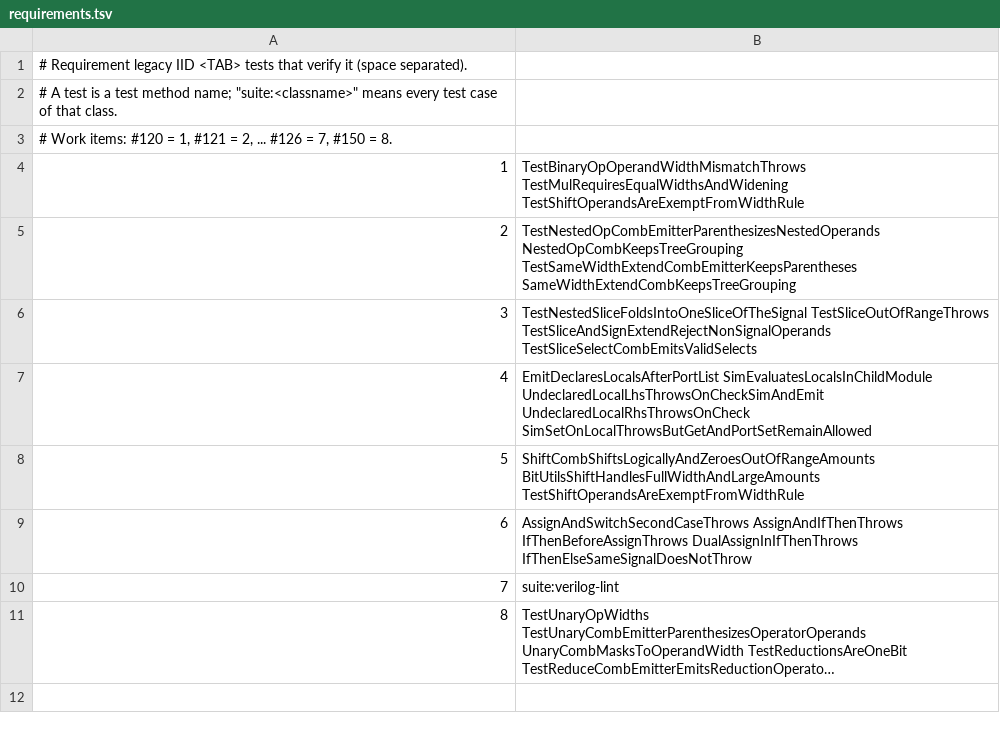
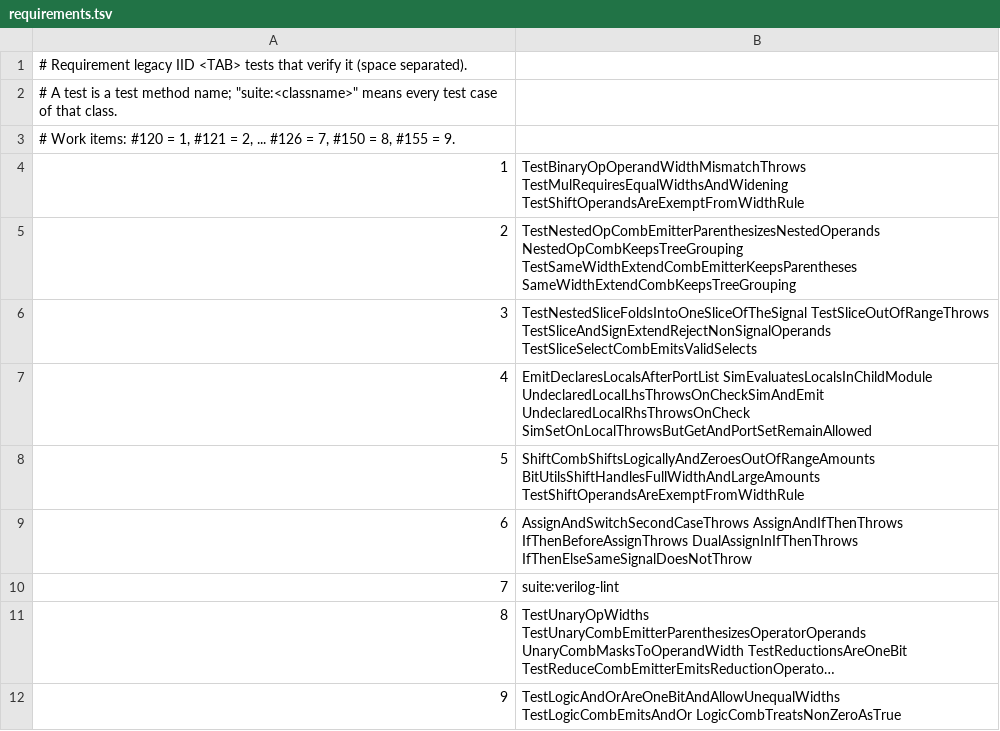
Before and after one commit to yukari6559/CsharpHdl, a TSV file: .gitlab/requirements.tsv, drawn as a sheet; long unchanged cells end in …; the diff names each change by its address in the sheet, - before the commit and + after, or states it on an @@ line.

```diff
--- a/.gitlab/requirements.tsv
+++ b/.gitlab/requirements.tsv
@@ column A renumbered in row 3 @@
+row 12: 9 | TestLogicAndOrAreOneBitAndAllowUnequalWidths TestLogicCombEmitsAndOr LogicCombTreatsNonZeroAsTrue
```
Also changed, not shown: 4 other files.
